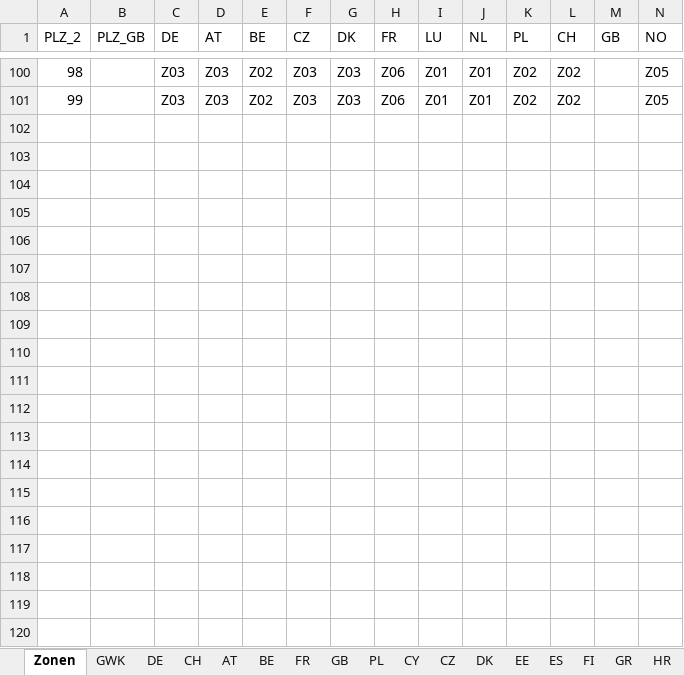
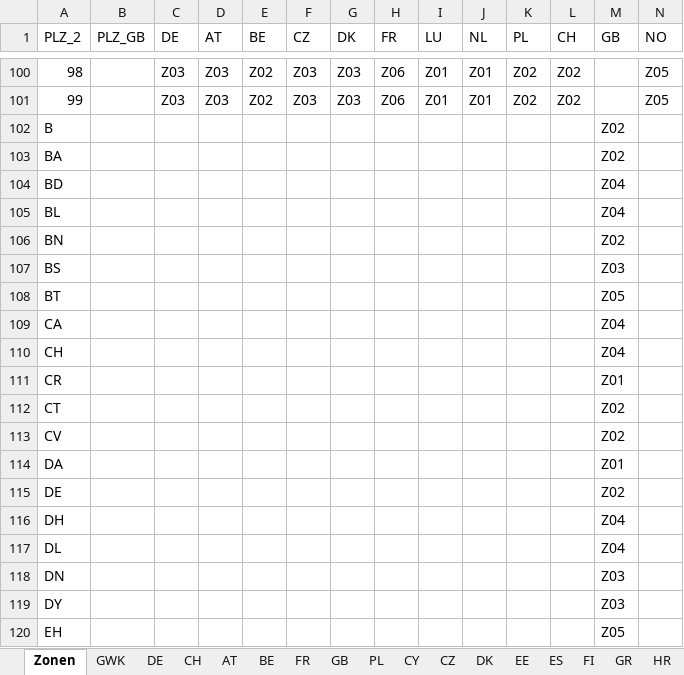
Before and after one commit to CKsehrcool/lkw_frachten_neu, an Excel workbook: dachser.xlsx, sheet Zonen, drawn as a sheet; only a part is shown, gaps mark what is left out; values as stored, in another font and other column widths than the file's, no borders; rows hold the shown columns only; the diff covers the shown part only; the diff names each change by its address in the sheet, - before the commit and + after, or states it on an @@ line.

Commit message:
Aktualisierte dachser.xlsx mit neuen Tarifen

```diff
--- a/dachser.xlsx (sheet Zonen)
+++ b/dachser.xlsx (sheet Zonen)
+row 102: B |  |  |  |  |  |  |  |  |  |  |  | Z02
+row 103: BA |  |  |  |  |  |  |  |  |  |  |  | Z02
+row 104: BD |  |  |  |  |  |  |  |  |  |  |  | Z04
+row 105: BL |  |  |  |  |  |  |  |  |  |  |  | Z04
+row 106: BN |  |  |  |  |  |  |  |  |  |  |  | Z02
+row 107: BS |  |  |  |  |  |  |  |  |  |  |  | Z03
+row 108: BT |  |  |  |  |  |  |  |  |  |  |  | Z05
+row 109: CA |  |  |  |  |  |  |  |  |  |  |  | Z04
+row 110: CH |  |  |  |  |  |  |  |  |  |  |  | Z04
+row 111: CR |  |  |  |  |  |  |  |  |  |  |  | Z01
+row 112: CT |  |  |  |  |  |  |  |  |  |  |  | Z02
+row 113: CV |  |  |  |  |  |  |  |  |  |  |  | Z02
+row 114: DA |  |  |  |  |  |  |  |  |  |  |  | Z01
+row 115: DE |  |  |  |  |  |  |  |  |  |  |  | Z02
+row 116: DH |  |  |  |  |  |  |  |  |  |  |  | Z04
+row 117: DL |  |  |  |  |  |  |  |  |  |  |  | Z04
+row 118: DN |  |  |  |  |  |  |  |  |  |  |  | Z03
+row 119: DY |  |  |  |  |  |  |  |  |  |  |  | Z03
+row 120: EH |  |  |  |  |  |  |  |  |  |  |  | Z05
```
Also changed, not shown: 51 added rows and 70 edited cells elsewhere in this sheet.
